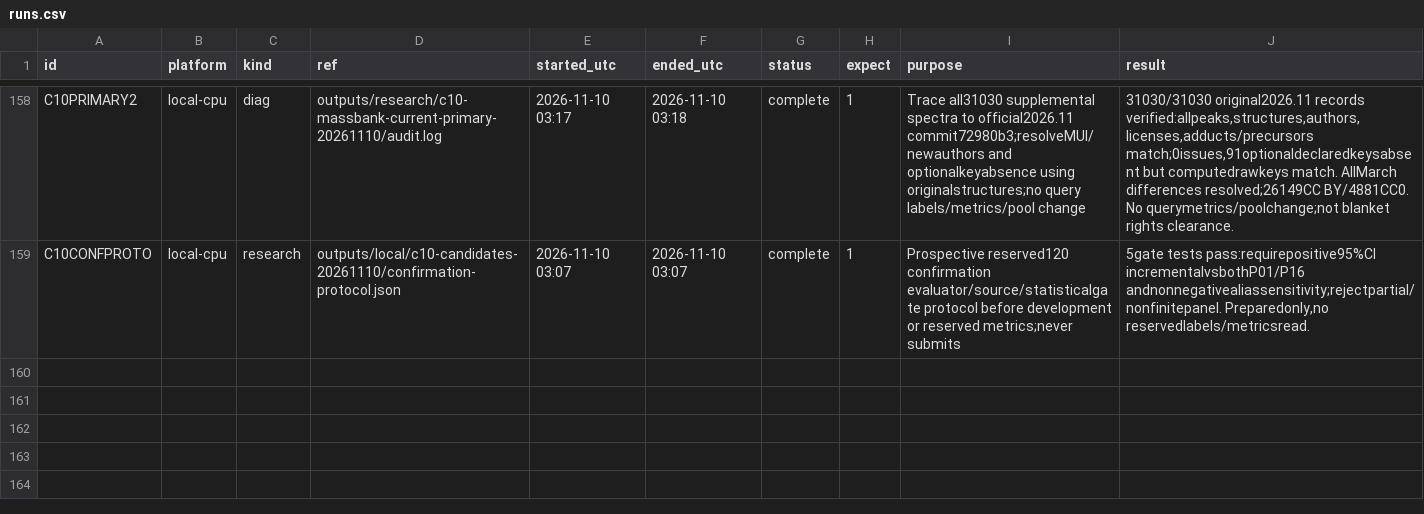
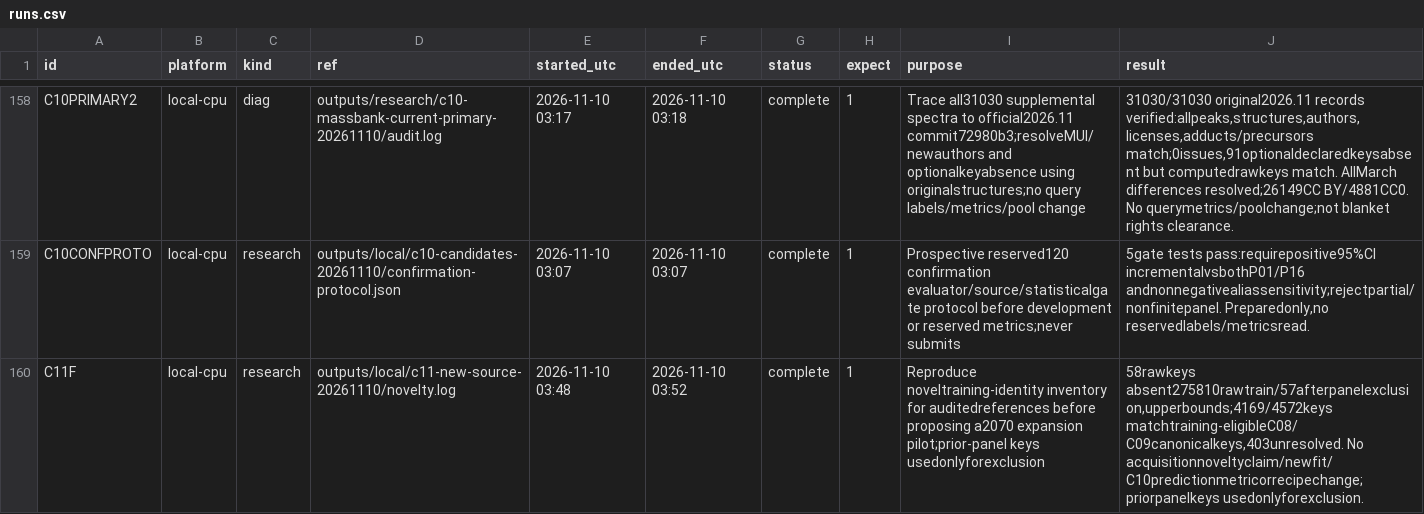
Before and after one commit to goldbar123467/Enveda-CASMI-2026---Molecule-ID-From-Mass-Spectra, a CSV file: runs.csv, drawn as a sheet; only a part is shown, gaps mark what is left out; the diff names each change by its address in the sheet, - before the commit and + after, or states it on an @@ line.

Commit message:
Audit reference training overlap before launching another GPU fit

```diff
--- a/runs.csv
+++ b/runs.csv
+row 160: C11F | local-cpu | research | outputs/local/c11-new-source-20261110/novelty.log | 2026-11-10 03:48 | 2026-11-10 03:52 | complete | 1 | Reproduce noveltraining-identity inventory for auditedreferences before proposing a2070 expansion pilot;prior-panel keys usedonlyforexclusion | 58rawkeys absent275810rawtrain/57afterpanelexclusion,upperbounds;4169/4572keys matchtraining-eligibleC08/C09canonicalkeys,403unresolved. No acquisitionnoveltyclaim/newfit/C10predictionmetricorrecipechange;priorpanelkeys usedonlyforexclusion.
```
Also changed, not shown: 9 other files.
